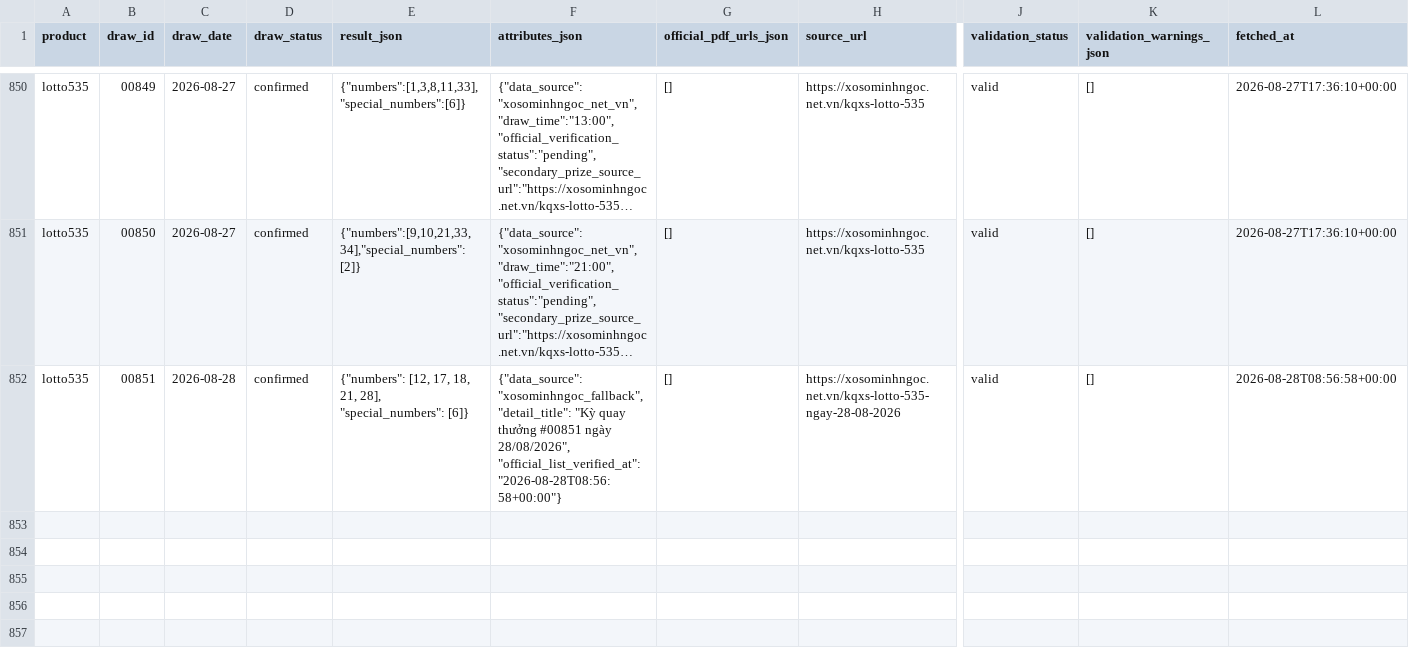
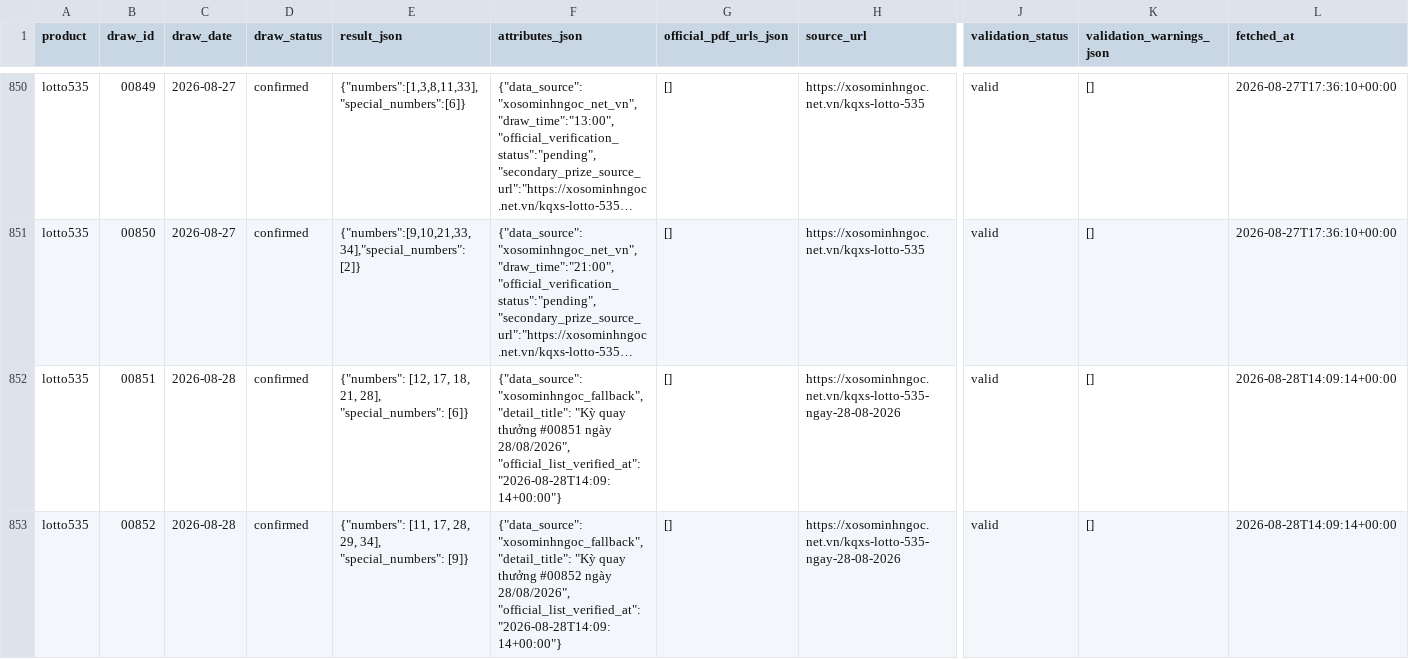
Before and after one commit to thuantn005/lotto-scan, a CSV file: data/all.csv, drawn as a sheet; only a part is shown, gaps mark what is left out; long unchanged cells end in …; rows hold the shown columns only; the diff names each change by its address in the sheet, - before the commit and + after, or states it on an @@ line.

```diff
--- a/data/all.csv
+++ b/data/all.csv
-F852 (attributes_json): …28/08/2026", "official_list_verified_at": "2026-08-28T08:56:58+00:00"}
+F852 (attributes_json): …28/08/2026", "official_list_verified_at": "2026-08-28T14:09:14+00:00"}
-L852 (fetched_at): 2026-08-28T08:56:58+00:00
+L852 (fetched_at): 2026-08-28T14:09:14+00:00
+row 853: lotto535 | 00852 | 2026-08-28 | confirmed | {"numbers": [11, 17, 28, 29, 34], "special_numbers": [9]} | {"data_source": "xosominhngoc_fallback", "detail_title": "Kỳ quay thưởng #00852 ngày 28/08/2026", "official_list_verified_at": "2026-08-28T14:09:14+00:00"} | [] | https://xosominhngoc.net.vn/kqxs-lotto-535-ngay-28-08-2026 | valid | [] | 2026-08-28T14:09:14+00:00
```
Also changed, not shown: 2 other files.
